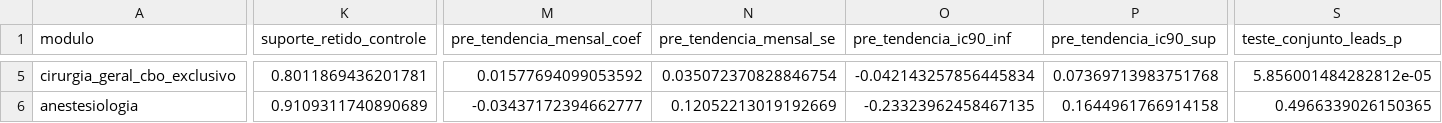
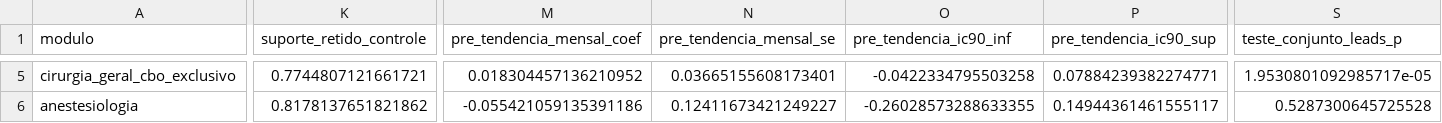
Before and after one commit to ka1victor/impact-eval-health-econ-pmme, a CSV file: output/avaliacao_ciclo3/diagnosticos_pre.csv, drawn as a sheet; only a part is shown, gaps mark what is left out; the diff covers the shown part only; the diff names each change by its address in the sheet, - before the commit and + after, or states it on an @@ line.

```diff
--- a/output/avaliacao_ciclo3/diagnosticos_pre.csv
+++ b/output/avaliacao_ciclo3/diagnosticos_pre.csv
-K5 (suporte_retido_controle): 0.8011869436201781
+K5 (suporte_retido_controle): 0.7744807121661721
-M5 (pre_tendencia_mensal_coef): 0.01577694099053592
+M5 (pre_tendencia_mensal_coef): 0.018304457136210952
-N5 (pre_tendencia_mensal_se): 0.035072370828846754
+N5 (pre_tendencia_mensal_se): 0.03665155608173401
-O5 (pre_tendencia_ic90_inf): -0.042143257856445834
+O5 (pre_tendencia_ic90_inf): -0.0422334795503258
-P5 (pre_tendencia_ic90_sup): 0.07369713983751768
+P5 (pre_tendencia_ic90_sup): 0.07884239382274771
-S5 (teste_conjunto_leads_p): 5.856001484282812e-05
+S5 (teste_conjunto_leads_p): 1.9530801092985717e-05
-K6 (suporte_retido_controle): 0.9109311740890689
+K6 (suporte_retido_controle): 0.8178137651821862
-M6 (pre_tendencia_mensal_coef): -0.03437172394662777
+M6 (pre_tendencia_mensal_coef): -0.055421059135391186
-N6 (pre_tendencia_mensal_se): 0.12052213019192669
+N6 (pre_tendencia_mensal_se): 0.12411673421249227
-O6 (pre_tendencia_ic90_inf): -0.23323962458467135
+O6 (pre_tendencia_ic90_inf): -0.26028573288633355
-P6 (pre_tendencia_ic90_sup): 0.1644961766914158
+P6 (pre_tendencia_ic90_sup): 0.14944361461555117
-S6 (teste_conjunto_leads_p): 0.4966339026150365
+S6 (teste_conjunto_leads_p): 0.5287300645725528
```
Also changed, not shown: 60 edited cells elsewhere in this file, output/avaliacao_ciclo3/pesos_sobreposicao_pre.csv, 7 other files.
